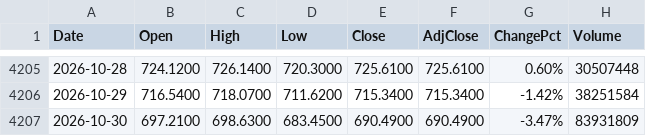
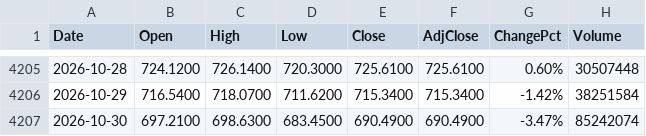
Before and after one commit to fanruihwaiting8/SMHDataAnalysis, a CSV file: Input/QQQ_full_history.csv, drawn as a sheet; only a part is shown, gaps mark what is left out.

```diff
--- a/Input/QQQ_full_history.csv
+++ b/Input/QQQ_full_history.csv
@@ -4206,2 +4206,2 @@ Date,Open,High,Low,Close,AdjClose,ChangePct,Volume
 2026-10-29,716.5400,718.0700,711.6200,715.3400,715.3400,-1.42%,38251584
-2026-10-30,697.2100,698.6300,683.4500,690.4900,690.4900,-3.47%,83931809
+2026-10-30,697.2100,698.6300,683.4500,690.4900,690.4900,-3.47%,85242074
```
Also changed, not shown: Input/SOXL_full_history.csv, Input/TQQQ_full_history.csv, 1 other file.
